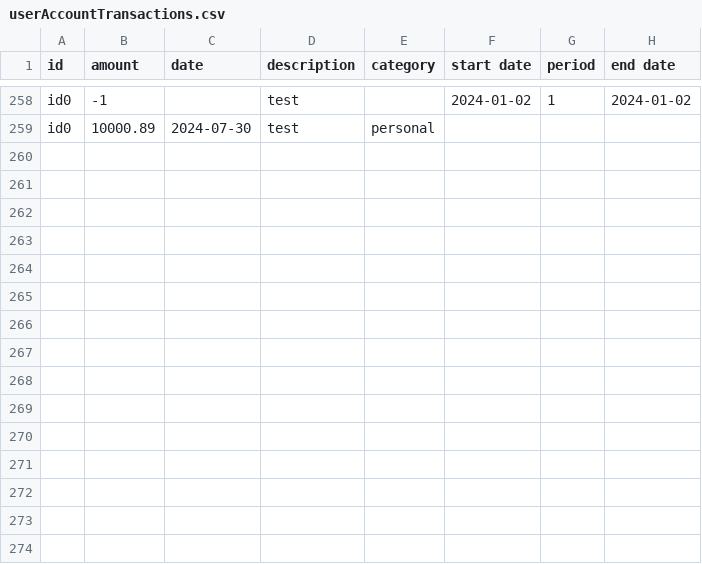
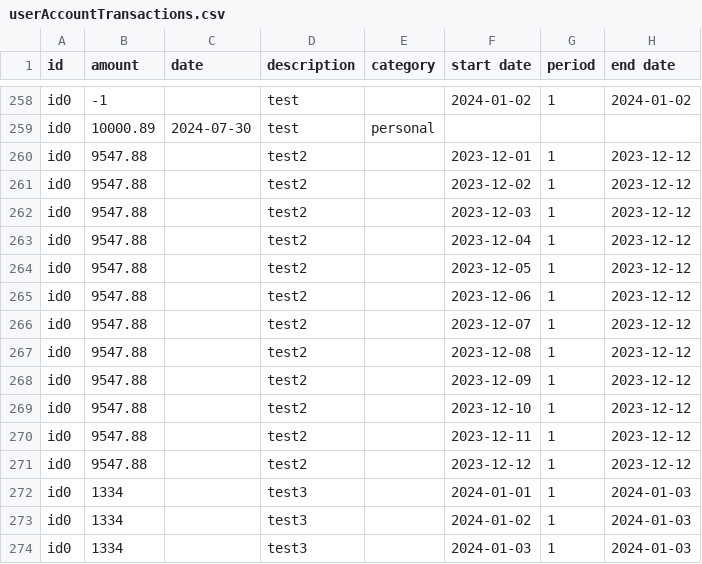
Before and after one commit to chenj926/CSC207_Accounting_System, a CSV file: src/main/data/transaction/userAccountTransactions.csv, drawn as a sheet; only a part is shown, gaps mark what is left out; the diff names each change by its address in the sheet, - before the commit and + after, or states it on an @@ line.

Commit message:
refactored periodic interactor

```diff
--- a/src/main/data/transaction/userAccountTransactions.csv
+++ b/src/main/data/transaction/userAccountTransactions.csv
+row 260: id0 | 9547.88 |  | test2 |  | 2023-12-01 | 1 | 2023-12-12
+row 261: id0 | 9547.88 |  | test2 |  | 2023-12-02 | 1 | 2023-12-12
+row 262: id0 | 9547.88 |  | test2 |  | 2023-12-03 | 1 | 2023-12-12
+row 263: id0 | 9547.88 |  | test2 |  | 2023-12-04 | 1 | 2023-12-12
+row 264: id0 | 9547.88 |  | test2 |  | 2023-12-05 | 1 | 2023-12-12
+row 265: id0 | 9547.88 |  | test2 |  | 2023-12-06 | 1 | 2023-12-12
+row 266: id0 | 9547.88 |  | test2 |  | 2023-12-07 | 1 | 2023-12-12
+row 267: id0 | 9547.88 |  | test2 |  | 2023-12-08 | 1 | 2023-12-12
+row 268: id0 | 9547.88 |  | test2 |  | 2023-12-09 | 1 | 2023-12-12
+row 269: id0 | 9547.88 |  | test2 |  | 2023-12-10 | 1 | 2023-12-12
+row 270: id0 | 9547.88 |  | test2 |  | 2023-12-11 | 1 | 2023-12-12
+row 271: id0 | 9547.88 |  | test2 |  | 2023-12-12 | 1 | 2023-12-12
+row 272: id0 | 1334 |  | test3 |  | 2024-01-01 | 1 | 2024-01-03
+row 273: id0 | 1334 |  | test3 |  | 2024-01-02 | 1 | 2024-01-03
+row 274: id0 | 1334 |  | test3 |  | 2024-01-03 | 1 | 2024-01-03
```
Also changed, not shown: target/classes/data/accounts/userAccounts.csv, target/classes/data/transaction/userAccountTransactions.csv, 4 other files.
